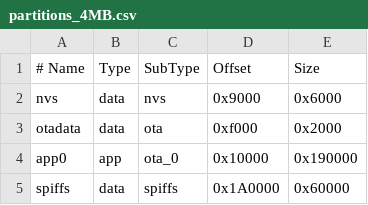
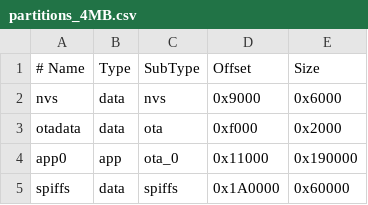
Before and after one commit to x0SiN0x/n3wbWiFiDuckSuperDuck, a CSV file: partitions_4MB.csv, drawn as a sheet.

Commit message:
fix: resolve partition overlap, LGFX v1 API updates, and WebUI JSON parsing
- Adjusted partitions_4MB.csv to prevent overlap (app0 now at 0x11000)
- Fixed LGFX_Config.hpp for setBus API change (LovyanGFX v1+)
- Escaped JSON properly in api_live.cpp
- Restored usb_composite.hpp if missing for HID injection

```diff
--- a/partitions_4MB.csv
+++ b/partitions_4MB.csv
@@ -3,3 +3,3 @@ nvs,      data, nvs,     0x9000,  0x6000
 otadata,  data, ota,     0xf000,  0x2000
-app0,     app,  ota_0,   0x10000, 0x190000
+app0,     app,  ota_0,   0x11000, 0x190000
 spiffs,   data, spiffs,  0x1A0000,0x60000
```
